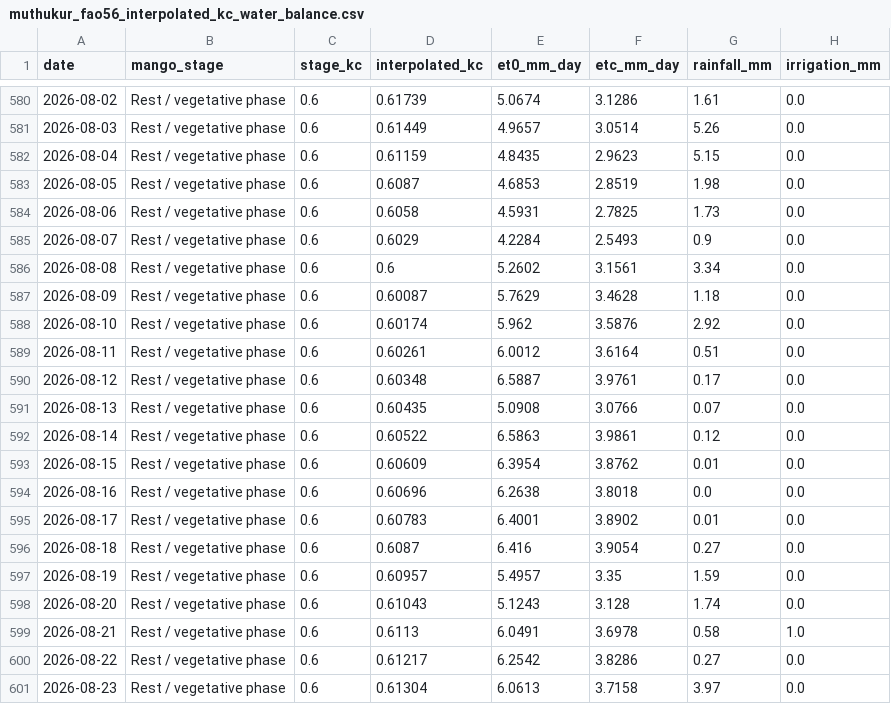
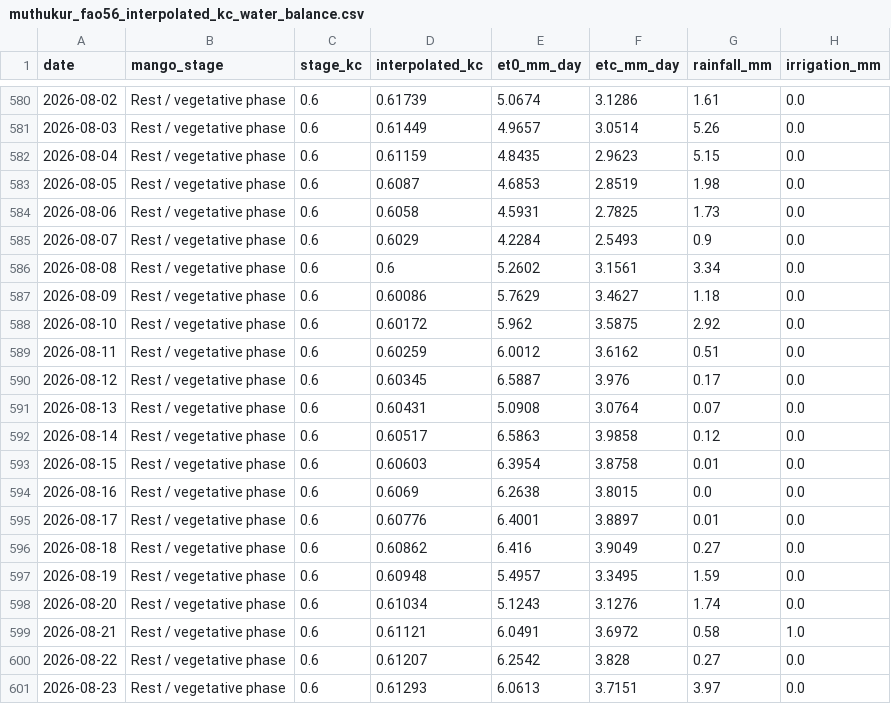
Before and after one commit to vanaprashanth/mango-digital-twin, a CSV file: data/processed/muthukur_fao56_interpolated_kc_water_balance.csv, drawn as a sheet; only a part is shown, gaps mark what is left out; the diff covers the shown part only; the diff names each change by its address in the sheet, - before the commit and + after, or states it on an @@ line.

```diff
--- a/data/processed/muthukur_fao56_interpolated_kc_water_balance.csv
+++ b/data/processed/muthukur_fao56_interpolated_kc_water_balance.csv
-D587 (interpolated_kc): 0.60087
+D587 (interpolated_kc): 0.60086
-F587 (etc_mm_day): 3.4628
+F587 (etc_mm_day): 3.4627
-D588 (interpolated_kc): 0.60174
+D588 (interpolated_kc): 0.60172
-F588 (etc_mm_day): 3.5876
+F588 (etc_mm_day): 3.5875
-D589 (interpolated_kc): 0.60261
+D589 (interpolated_kc): 0.60259
-F589 (etc_mm_day): 3.6164
+F589 (etc_mm_day): 3.6162
-D590 (interpolated_kc): 0.60348
+D590 (interpolated_kc): 0.60345
-F590 (etc_mm_day): 3.9761
+F590 (etc_mm_day): 3.976
-D591 (interpolated_kc): 0.60435
+D591 (interpolated_kc): 0.60431
-F591 (etc_mm_day): 3.0766
+F591 (etc_mm_day): 3.0764
-D592 (interpolated_kc): 0.60522
+D592 (interpolated_kc): 0.60517
-F592 (etc_mm_day): 3.9861
+F592 (etc_mm_day): 3.9858
-D593 (interpolated_kc): 0.60609
+D593 (interpolated_kc): 0.60603
-F593 (etc_mm_day): 3.8762
+F593 (etc_mm_day): 3.8758
-D594 (interpolated_kc): 0.60696
+D594 (interpolated_kc): 0.6069
-F594 (etc_mm_day): 3.8018
+F594 (etc_mm_day): 3.8015
-D595 (interpolated_kc): 0.60783
+D595 (interpolated_kc): 0.60776
-F595 (etc_mm_day): 3.8902
+F595 (etc_mm_day): 3.8897
-D596 (interpolated_kc): 0.6087
+D596 (interpolated_kc): 0.60862
-F596 (etc_mm_day): 3.9054
+F596 (etc_mm_day): 3.9049
-D597 (interpolated_kc): 0.60957
+D597 (interpolated_kc): 0.60948
-F597 (etc_mm_day): 3.35
+F597 (etc_mm_day): 3.3495
-D598 (interpolated_kc): 0.61043
+D598 (interpolated_kc): 0.61034
-F598 (etc_mm_day): 3.128
+F598 (etc_mm_day): 3.1276
-D599 (interpolated_kc): 0.6113
+D599 (interpolated_kc): 0.61121
-F599 (etc_mm_day): 3.6978
+F599 (etc_mm_day): 3.6972
-D600 (interpolated_kc): 0.61217
+D600 (interpolated_kc): 0.61207
-F600 (etc_mm_day): 3.8286
+F600 (etc_mm_day): 3.828
-D601 (interpolated_kc): 0.61304
+D601 (interpolated_kc): 0.61293
-F601 (etc_mm_day): 3.7158
+F601 (etc_mm_day): 3.7151
```
Also changed, not shown: 1 added row and 148 edited cells elsewhere in this file, data/processed/muthukur_combined_feature_table.csv, data/processed/muthukur_fao56_model_comparison.csv, 17 other files.
